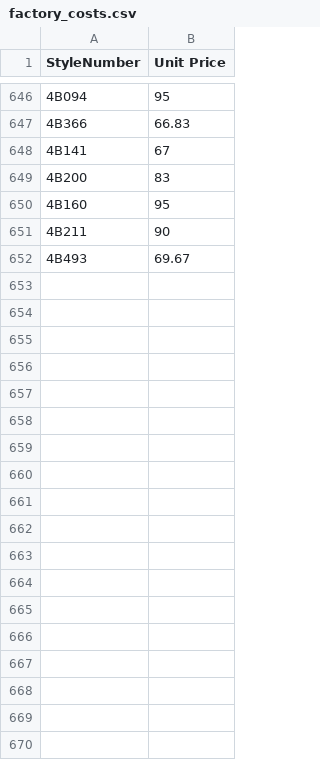
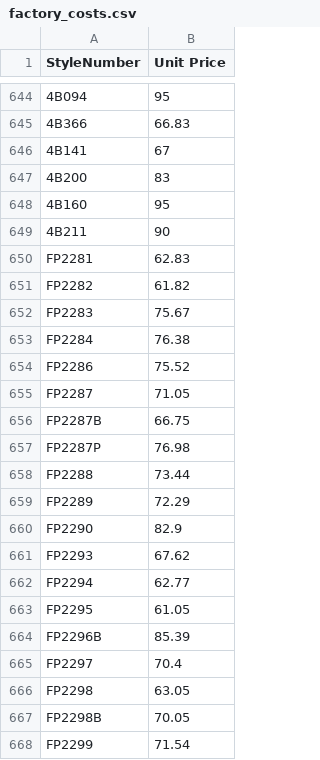
Before and after one commit to fameandpartners/analytics, a CSV file: ecommerce-performance/static-data/factory_costs.csv, drawn as a sheet; only a part is shown, gaps mark what is left out; removed rows and columns are numbered as before the commit, all else as after; the diff covers the shown part only; the diff names each change by its address in the sheet, - before the commit and + after, or states it on an @@ line.

Commit message:
Add 2.0 and 2.2

```diff
--- a/ecommerce-performance/static-data/factory_costs.csv
+++ b/ecommerce-performance/static-data/factory_costs.csv
-row 652: 4B493 | 69.67
+row 650: FP2281 | 62.83
+row 651: FP2282 | 61.82
+row 652: FP2283 | 75.67
+row 653: FP2284 | 76.38
+row 654: FP2286 | 75.52
+row 655: FP2287 | 71.05
+row 656: FP2287B | 66.75
+row 657: FP2287P | 76.98
+row 658: FP2288 | 73.44
+row 659: FP2289 | 72.29
+row 660: FP2290 | 82.9
+row 661: FP2293 | 67.62
+row 662: FP2294 | 62.77
+row 663: FP2295 | 61.05
+row 664: FP2296B | 85.39
+row 665: FP2297 | 70.4
+row 666: FP2298 | 63.05
+row 667: FP2298B | 70.05
+row 668: FP2299 | 71.54
```
Also changed, not shown: 12 added rows and 2 removed rows elsewhere in this file.
